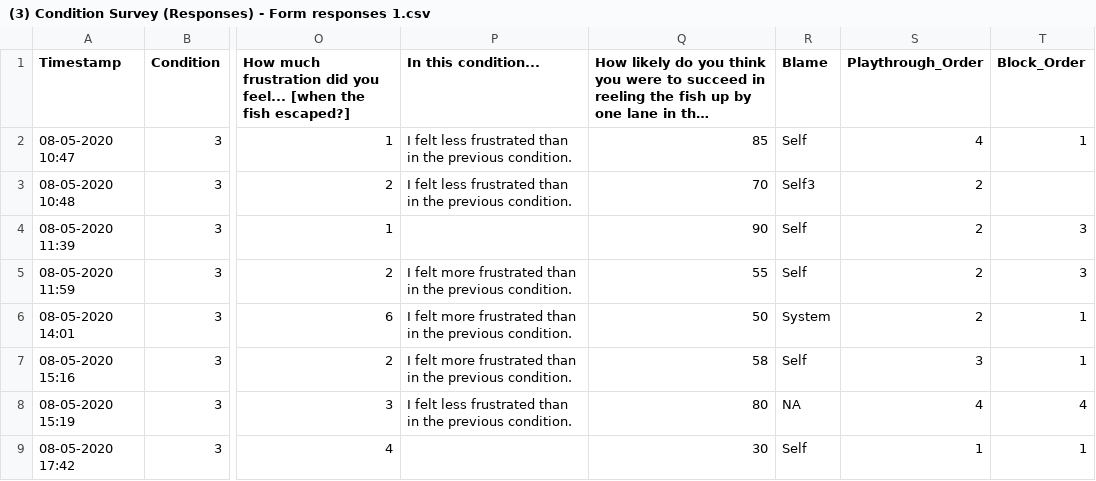
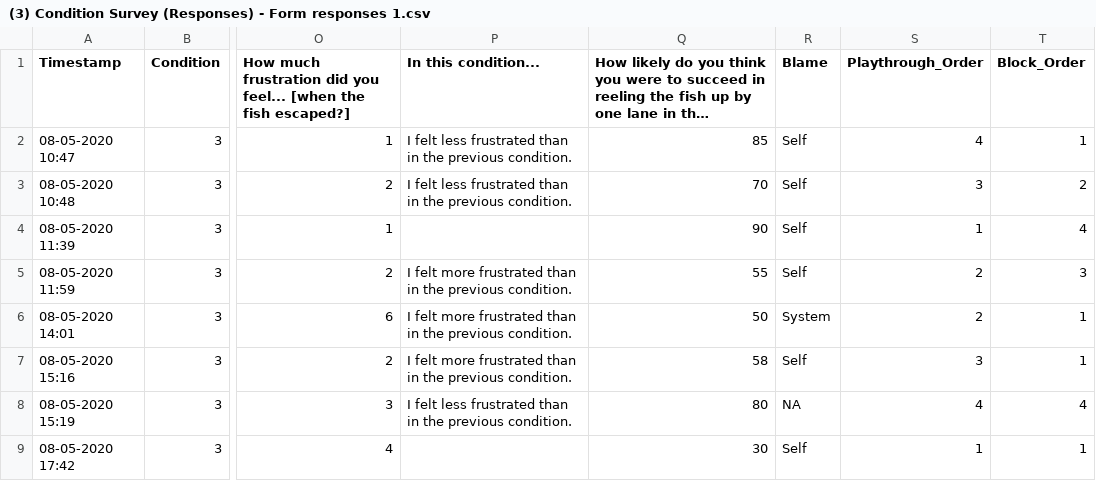
Before and after one commit to hendrikknoche/BCI-fishMed10, a CSV file: Questionnaire data/(3) Condition Survey (Responses) - Form responses 1.csv, drawn as a sheet; only a part is shown, gaps mark what is left out; long unchanged cells end in …; the diff names each change by its address in the sheet, - before the commit and + after, or states it on an @@ line.

```diff
--- a/Questionnaire data/(3) Condition Survey (Responses) - Form responses 1.csv
+++ b/Questionnaire data/(3) Condition Survey (Responses) - Form responses 1.csv
-R3 (Blame): Self3
+R3 (Blame): Self
-S3 (Playthrough_Order): 2
+S3 (Playthrough_Order): 3
-T3 (Block_Order): (empty)
+T3 (Block_Order): 2
-S4 (Playthrough_Order): 2
+S4 (Playthrough_Order): 1
-T4 (Block_Order): 3
+T4 (Block_Order): 4
```
Also changed, not shown: Questionnaire data/(1) Condition Survey (Responses) - Form responses 1.csv, 1 other file.
